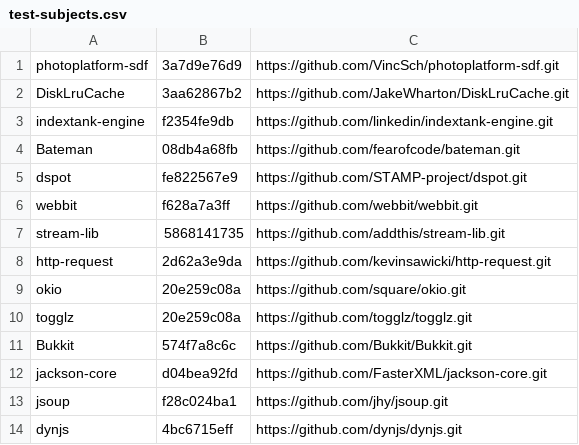
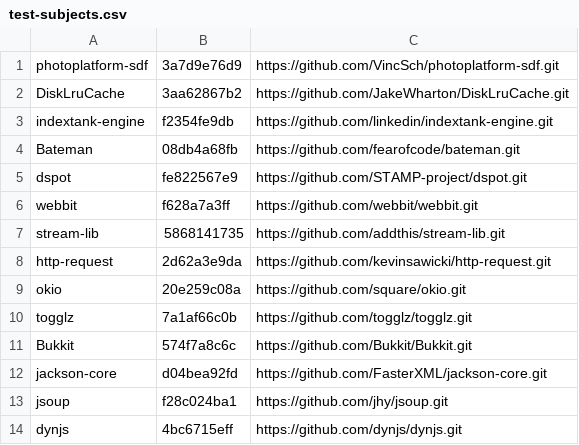
Before and after one commit to gmu-swe/pradet-replication, a CSV file: empirical-study/test-subjects.csv, drawn as a sheet.

Commit message:
Update test-subjects.csv

```diff
--- a/empirical-study/test-subjects.csv
+++ b/empirical-study/test-subjects.csv
@@ -9,3 +9,3 @@ http-request,2d62a3e9da,https://github.com/kevinsawicki/http-request.git
 okio,20e259c08a,https://github.com/square/okio.git
-togglz,20e259c08a,https://github.com/togglz/togglz.git
+togglz,7a1af66c0b,https://github.com/togglz/togglz.git
 Bukkit,574f7a8c6c,https://github.com/Bukkit/Bukkit.git
```
